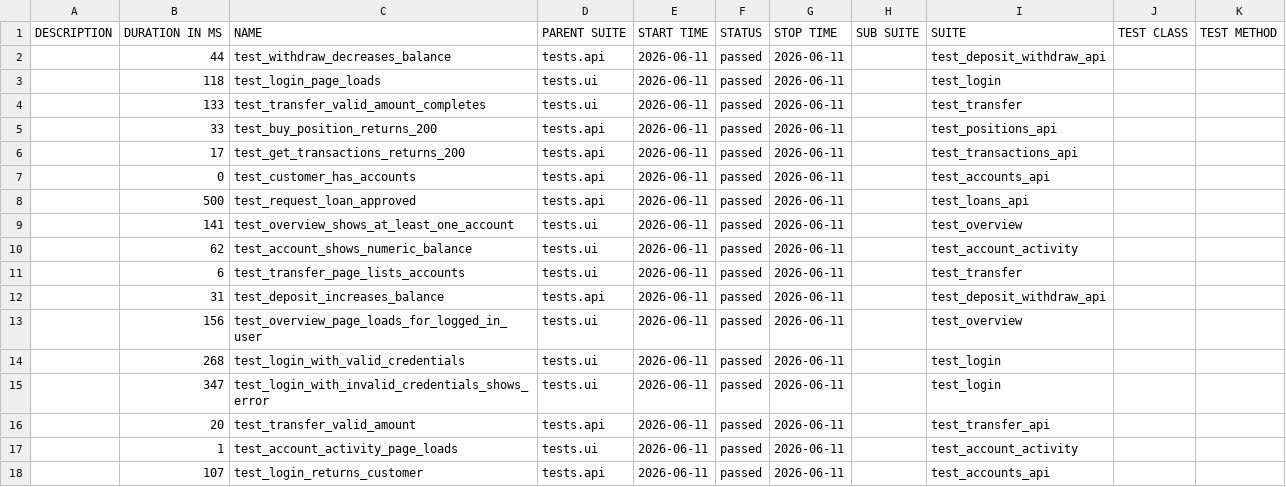
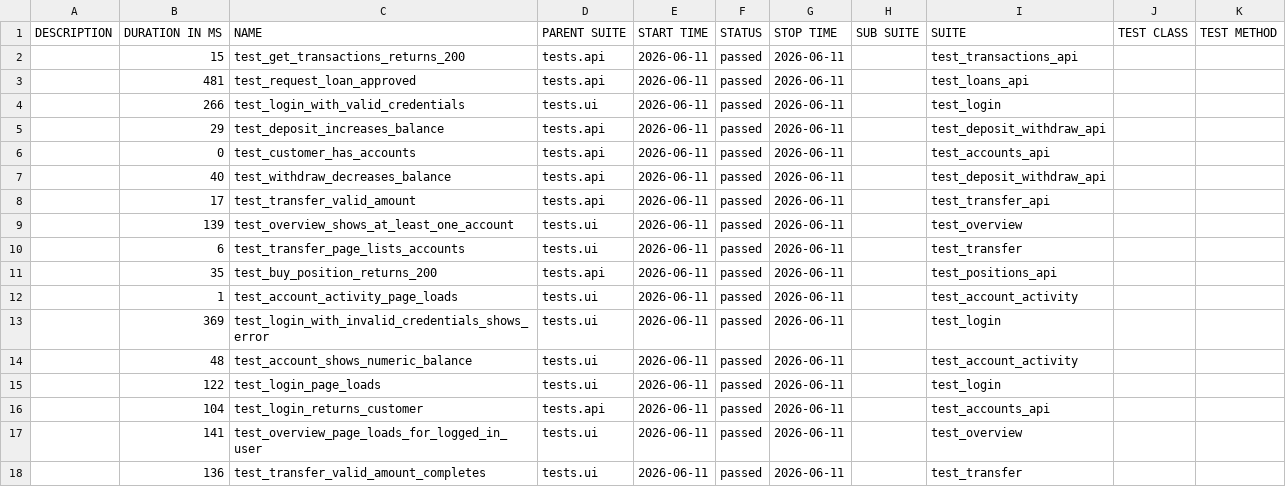
Before and after one commit to coldvalsidalv/qa-automation-parabank, a CSV file: data/suites.csv, drawn as a sheet.

```diff
--- a/data/suites.csv
+++ b/data/suites.csv
@@ -1,18 +1,18 @@
 "DESCRIPTION","DURATION IN MS","NAME","PARENT SUITE","START TIME","STATUS","STOP TIME","SUB SUITE","SUITE","TEST CLASS","TEST METHOD"
-"","44","test_withdraw_decreases_balance","tests.api","2026-06-11","passed","2026-06-11","","test_deposit_withdraw_api","",""
-"","118","test_login_page_loads","tests.ui","2026-06-11","passed","2026-06-11","","test_login","",""
-"","133","test_transfer_valid_amount_completes","tests.ui","2026-06-11","passed","2026-06-11","","test_transfer","",""
-"","33","test_buy_position_returns_200","tests.api","2026-06-11","passed","2026-06-11","","test_positions_api","",""
-"","17","test_get_transactions_returns_200","tests.api","2026-06-11","passed","2026-06-11","","test_transactions_api","",""
+"","15","test_get_transactions_returns_200","tests.api","2026-06-11","passed","2026-06-11","","test_transactions_api","",""
+"","481","test_request_loan_approved","tests.api","2026-06-11","passed","2026-06-11","","test_loans_api","",""
+"","266","test_login_with_valid_credentials","tests.ui","2026-06-11","passed","2026-06-11","","test_login","",""
+"","29","test_deposit_increases_balance","tests.api","2026-06-11","passed","2026-06-11","","test_deposit_withdraw_api","",""
 "","0","test_customer_has_accounts","tests.api","2026-06-11","passed","2026-06-11","","test_accounts_api","",""
-"","500","test_request_loan_approved","tests.api","2026-06-11","passed","2026-06-11","","test_loans_api","",""
-"","141","test_overview_shows_at_least_one_account","tests.ui","2026-06-11","passed","2026-06-11","","test_overview","",""
-"","62","test_account_shows_numeric_balance","tests.ui","2026-06-11","passed","2026-06-11","","test_account_activity","",""
+"","40","test_withdraw_decreases_balance","tests.api","2026-06-11","passed","2026-06-11","","test_deposit_withdraw_api","",""
+"","17","test_transfer_valid_amount","tests.api","2026-06-11","passed","2026-06-11","","test_transfer_api","",""
+"","139","test_overview_shows_at_least_one_account","tests.ui","2026-06-11","passed","2026-06-11","","test_overview","",""
 "","6","test_transfer_page_lists_accounts","tests.ui","2026-06-11","passed","2026-06-11","","test_transfer","",""
-"","31","test_deposit_increases_balance","tests.api","2026-06-11","passed","2026-06-11","","test_deposit_withdraw_api","",""
-"","156","test_overview_page_loads_for_logged_in_user","tests.ui","2026-06-11","passed","2026-06-11","","test_overview","",""
-"","268","test_login_with_valid_credentials","tests.ui","2026-06-11","passed","2026-06-11","","test_login","",""
-"","347","test_login_with_invalid_credentials_shows_error","tests.ui","2026-06-11","passed","2026-06-11","","test_login","",""
-"","20","test_transfer_valid_amount","tests.api","2026-06-11","passed","2026-06-11","","test_transfer_api","",""
+"","35","test_buy_position_returns_200","tests.api","2026-06-11","passed","2026-06-11","","test_positions_api","",""
 "","1","test_account_activity_page_loads","tests.ui","2026-06-11","passed","2026-06-11","","test_account_activity","",""
-"","107","test_login_returns_customer","tests.api","2026-06-11","passed","2026-06-11","","test_accounts_api","",""
+"","369","test_login_with_invalid_credentials_shows_error","tests.ui","2026-06-11","passed","2026-06-11","","test_login","",""
+"","48","test_account_shows_numeric_balance","tests.ui","2026-06-11","passed","2026-06-11","","test_account_activity","",""
+"","122","test_login_page_loads","tests.ui","2026-06-11","passed","2026-06-11","","test_login","",""
+"","104","test_login_returns_customer","tests.api","2026-06-11","passed","2026-06-11","","test_accounts_api","",""
+"","141","test_overview_page_loads_for_logged_in_user","tests.ui","2026-06-11","passed","2026-06-11","","test_overview","",""
+"","136","test_transfer_valid_amount_completes","tests.ui","2026-06-11","passed","2026-06-11","","test_transfer","",""
```
Also changed, not shown: data/behaviors.csv, 37 other files.
